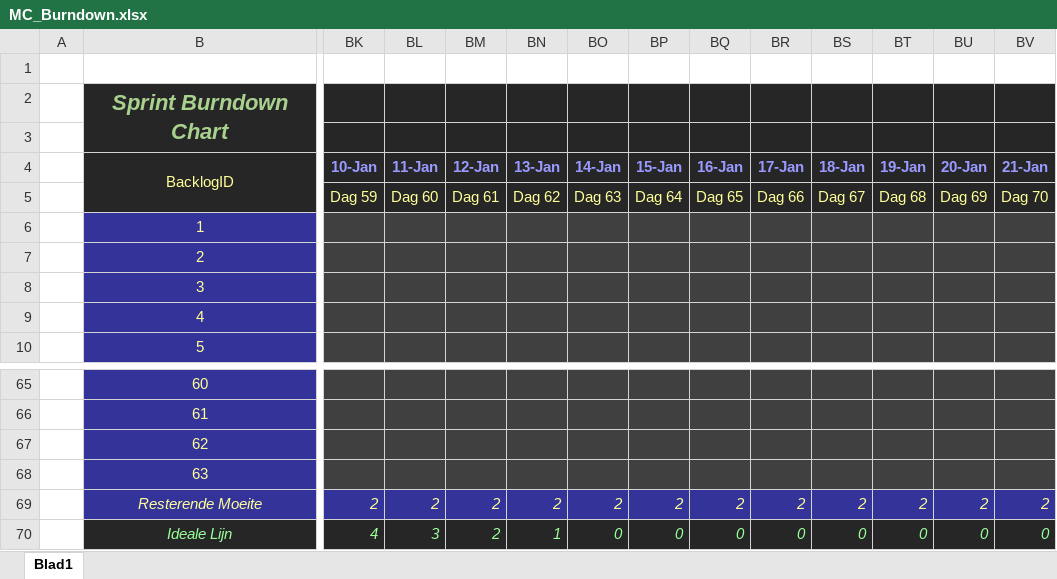
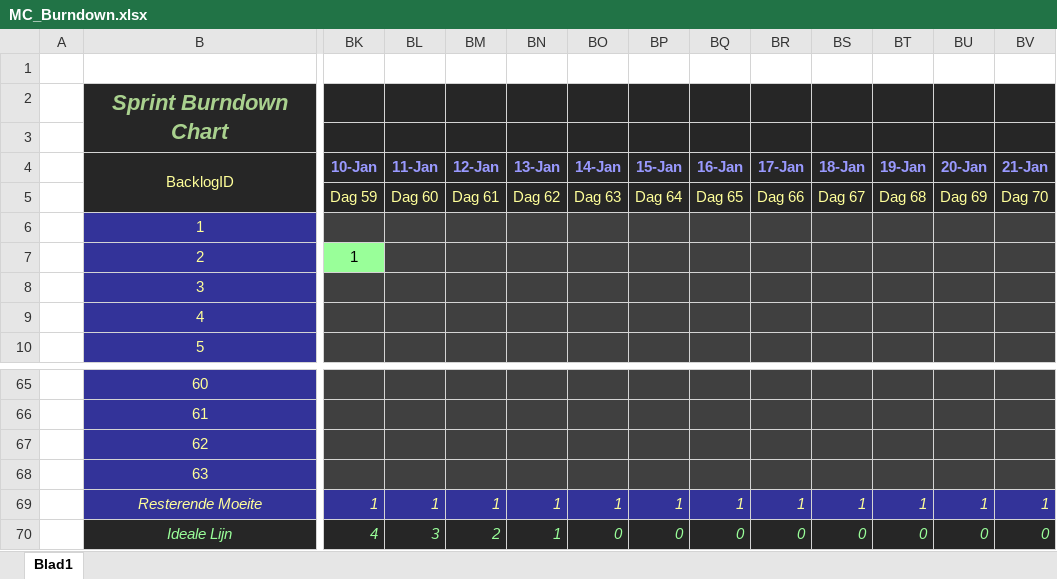
Before and after one commit to Allen16081992/MunicipalC, an Excel workbook: documentation/MC_Burndown.xlsx, sheet Blad1, drawn as a sheet; only a part is shown, gaps mark what is left out; values as stored, in another font and other column widths than the file's, no borders; charts and pictures not drawn; the diff covers the shown part only; the diff names each change by its address in the sheet, - before the commit and + after, or states it on an @@ line.

```diff
--- a/documentation/MC_Burndown.xlsx (sheet Blad1)
+++ b/documentation/MC_Burndown.xlsx (sheet Blad1)
-BK7 (10-Jan): (empty)
+BK7 (10-Jan): 1
-BK7 fill: #404040
+BK7 fill: #99FF99
-BK69 (10-Jan): 2
+BK69 (10-Jan): 1
-BL69 (11-Jan): 2
+BL69 (11-Jan): 1
-BM69 (12-Jan): 2
+BM69 (12-Jan): 1
-BN69 (13-Jan): 2
+BN69 (13-Jan): 1
-BO69 (14-Jan): 2
+BO69 (14-Jan): 1
-BP69 (15-Jan): 2
+BP69 (15-Jan): 1
-BQ69 (16-Jan): 2
+BQ69 (16-Jan): 1
-BR69 (17-Jan): 2
+BR69 (17-Jan): 1
-BS69 (18-Jan): 2
+BS69 (18-Jan): 1
-BT69 (19-Jan): 2
+BT69 (19-Jan): 1
-BU69 (20-Jan): 2
+BU69 (20-Jan): 1
-BV69 (21-Jan): 2
+BV69 (21-Jan): 1
```
Also changed, not shown: 5 edited cells and cell formats elsewhere in this sheet, charts or pictures, documentation/Userstories.xlsx.
